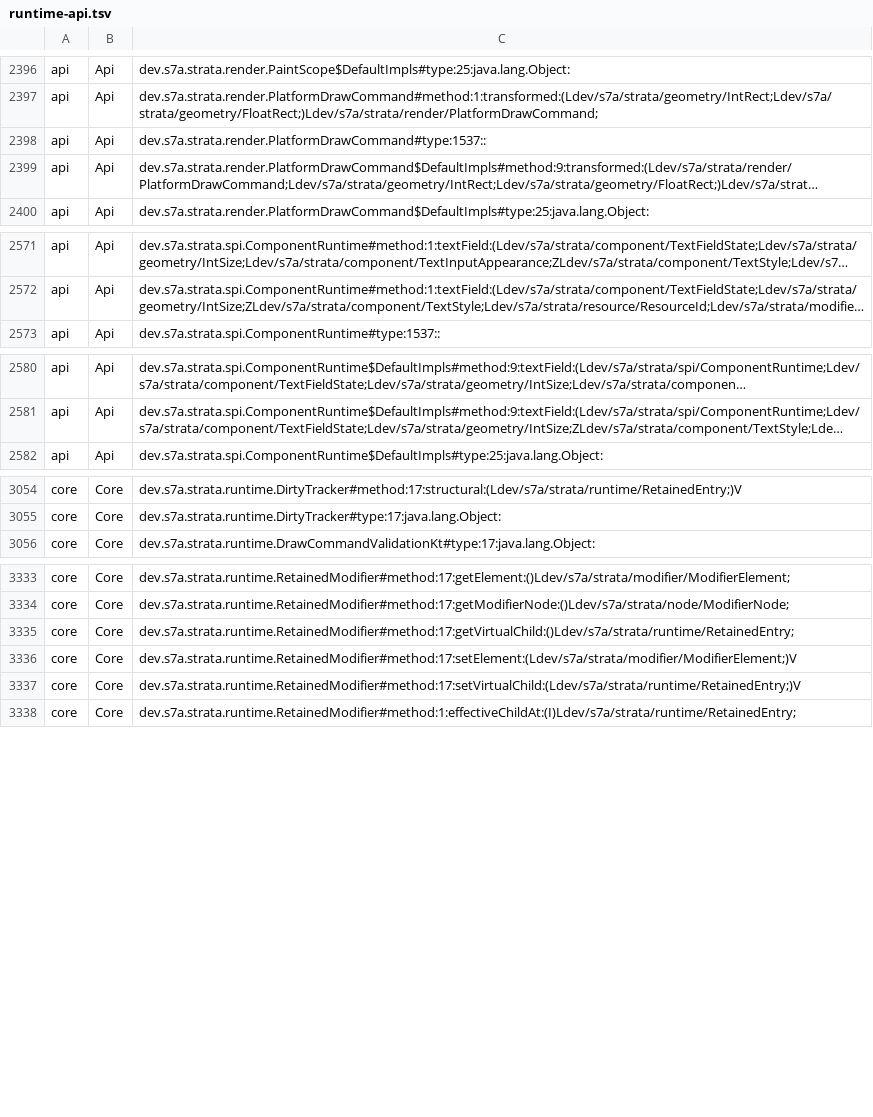
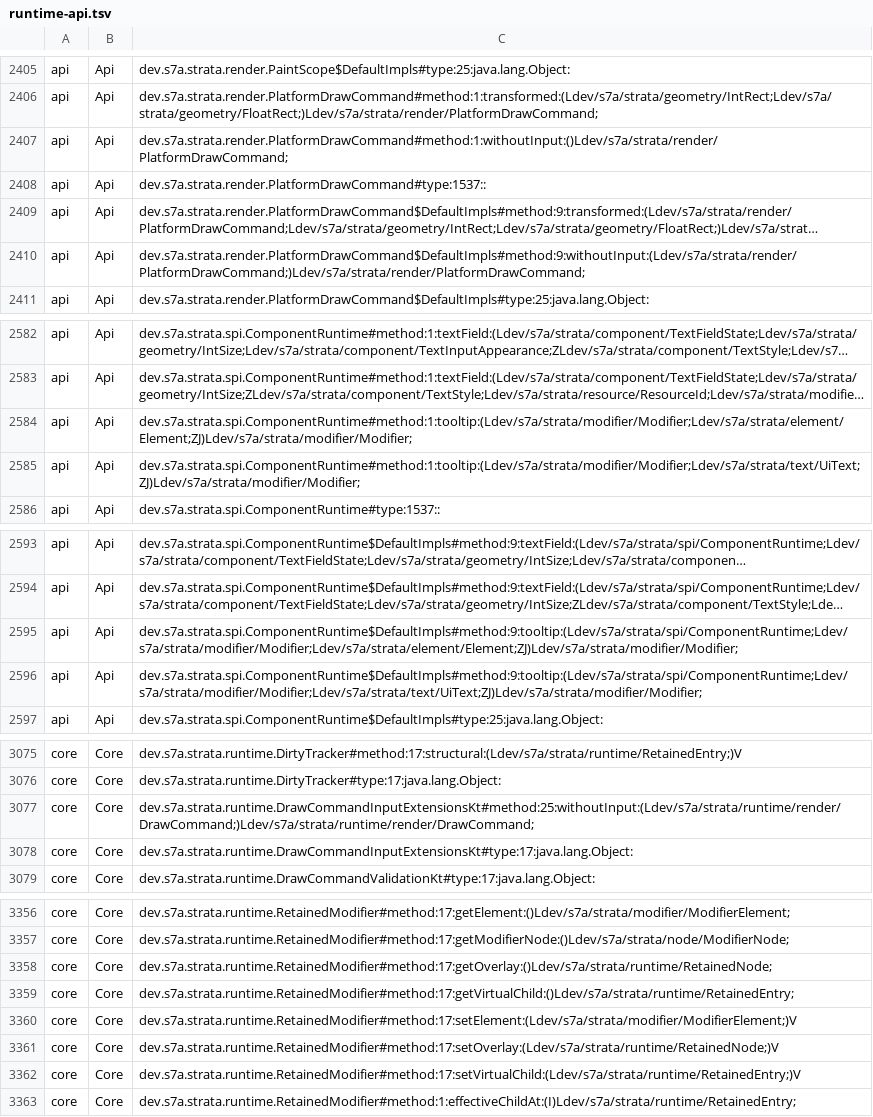
Before and after one commit to sya-ri/strata, a TSV file: quality/component-benchmarks/src/jmh/resources/runtime-api.tsv, drawn as a sheet; only a part is shown, gaps mark what is left out; long unchanged cells end in …; the diff covers the shown part only; the diff names each change by its address in the sheet, - before the commit and + after, or states it on an @@ line.

Commit message:
Register tooltip API performance inventories

```diff
--- a/quality/component-benchmarks/src/jmh/resources/runtime-api.tsv
+++ b/quality/component-benchmarks/src/jmh/resources/runtime-api.tsv
+row 2407: api | Api | dev.s7a.strata.render.PlatformDrawCommand#method:1:withoutInput:()Ldev/s7a/strata/render/PlatformDrawCommand;
+row 2410: api | Api | dev.s7a.strata.render.PlatformDrawCommand$DefaultImpls#method:9:withoutInput:(Ldev/s7a/strata/render/PlatformDrawCommand;)Ldev/s7a/strata/render/PlatformDrawCommand;
+row 2584: api | Api | dev.s7a.strata.spi.ComponentRuntime#method:1:tooltip:(Ldev/s7a/strata/modifier/Modifier;Ldev/s7a/strata/element/Element;ZJ)Ldev/s7a/strata/modifier/Modifier;
+row 2585: api | Api | dev.s7a.strata.spi.ComponentRuntime#method:1:tooltip:(Ldev/s7a/strata/modifier/Modifier;Ldev/s7a/strata/text/UiText;ZJ)Ldev/s7a/strata/modifier/Modifier;
+row 2595: api | Api | dev.s7a.strata.spi.ComponentRuntime$DefaultImpls#method:9:tooltip:(Ldev/s7a/strata/spi/ComponentRuntime;Ldev/s7a/strata/modifier/Modifier;Ldev/s7a/strata/element/Element;ZJ)Ldev/s7a/strata/modifier/Modifier;
+row 2596: api | Api | dev.s7a.strata.spi.ComponentRuntime$DefaultImpls#method:9:tooltip:(Ldev/s7a/strata/spi/ComponentRuntime;Ldev/s7a/strata/modifier/Modifier;Ldev/s7a/strata/text/UiText;ZJ)Ldev/s7a/strata/modifier/Modifier;
+row 3077: core | Core | dev.s7a.strata.runtime.DrawCommandInputExtensionsKt#method:25:withoutInput:(Ldev/s7a/strata/runtime/render/DrawCommand;)Ldev/s7a/strata/runtime/render/DrawCommand;
+row 3078: core | Core | dev.s7a.strata.runtime.DrawCommandInputExtensionsKt#type:17:java.lang.Object:
+row 3358: core | Core | dev.s7a.strata.runtime.RetainedModifier#method:17:getOverlay:()Ldev/s7a/strata/runtime/RetainedNode;
+row 3361: core | Core | dev.s7a.strata.runtime.RetainedModifier#method:17:setOverlay:(Ldev/s7a/strata/runtime/RetainedNode;)V
```
Also changed, not shown: 20 added rows and 5 edited cells elsewhere in this file, quality/remote-benchmarks/src/jmh/resources/remote-api.tsv, 1 other file.
